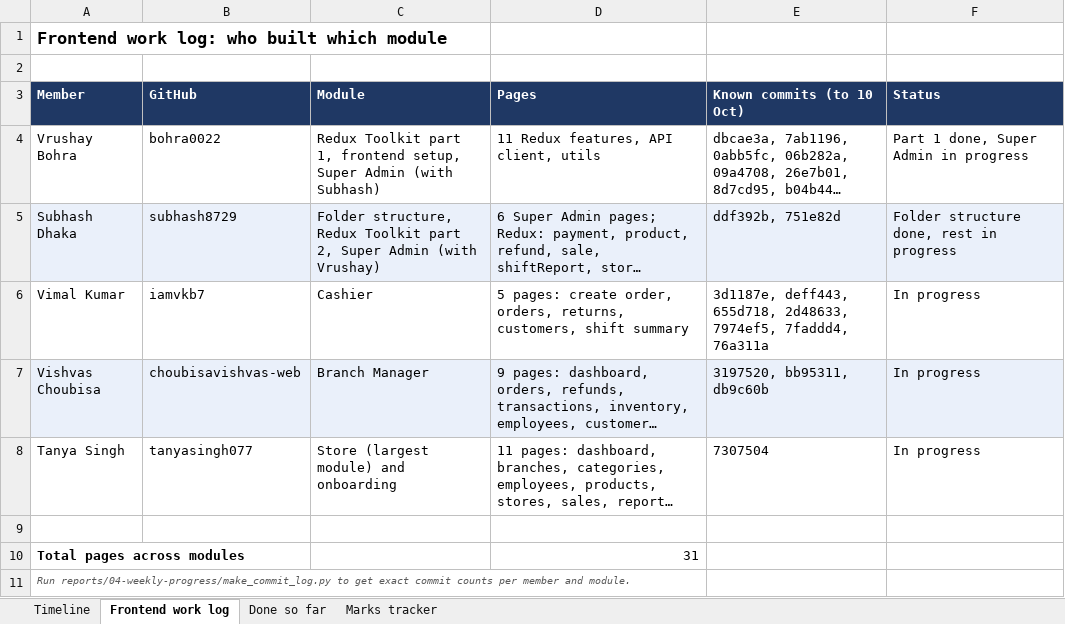
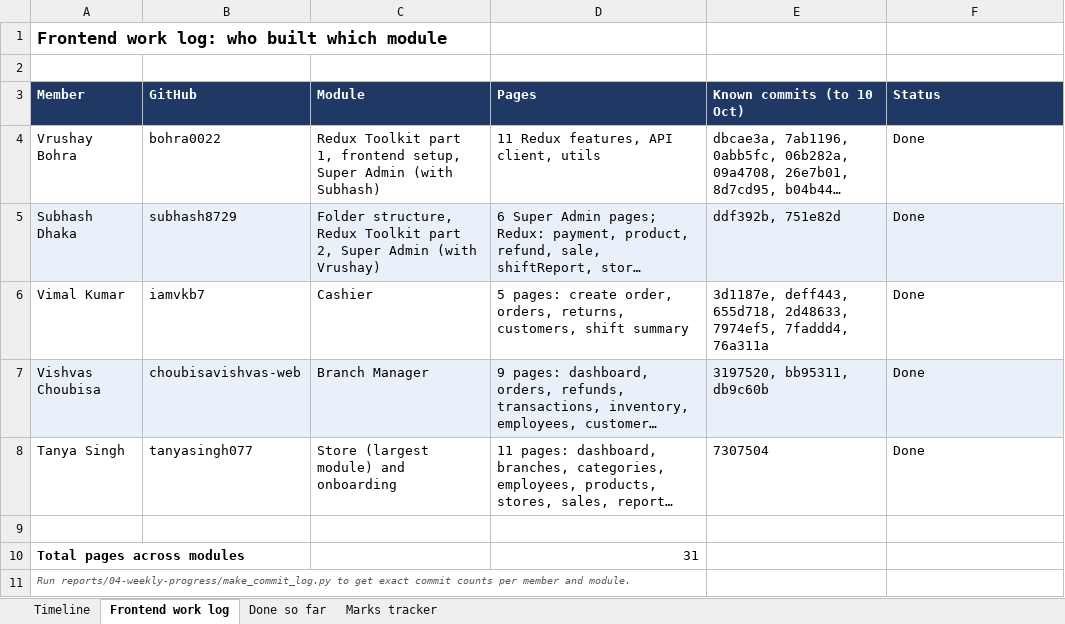
Before and after one commit to bohra0022/A-multitenat-pos-system, an Excel workbook: reports/09-timeline/Project_Timeline.xlsx, sheet Frontend work log, drawn as a sheet; long unchanged cells end in …; values as stored, in another font and other column widths than the file's, no borders; the diff names each change by its address in the sheet, - before the commit and + after, or states it on an @@ line.

Commit message:
docs: update weekly progress, frontend work log and project timeline

```diff
--- a/reports/09-timeline/Project_Timeline.xlsx (sheet Frontend work log)
+++ b/reports/09-timeline/Project_Timeline.xlsx (sheet Frontend work log)
-F4 (Status): Part 1 done, Super Admin in progress
+F4 (Status): Done
-F5 (Status): Folder structure done, rest in progress
+F5 (Status): Done
-F6:F8 (Status): In progress
+F6:F8 (Status): Done
```
Also changed, not shown: sheet Done so far, sheet Timeline, sheet Marks tracker, formulas that keep their value, 4 other files.
